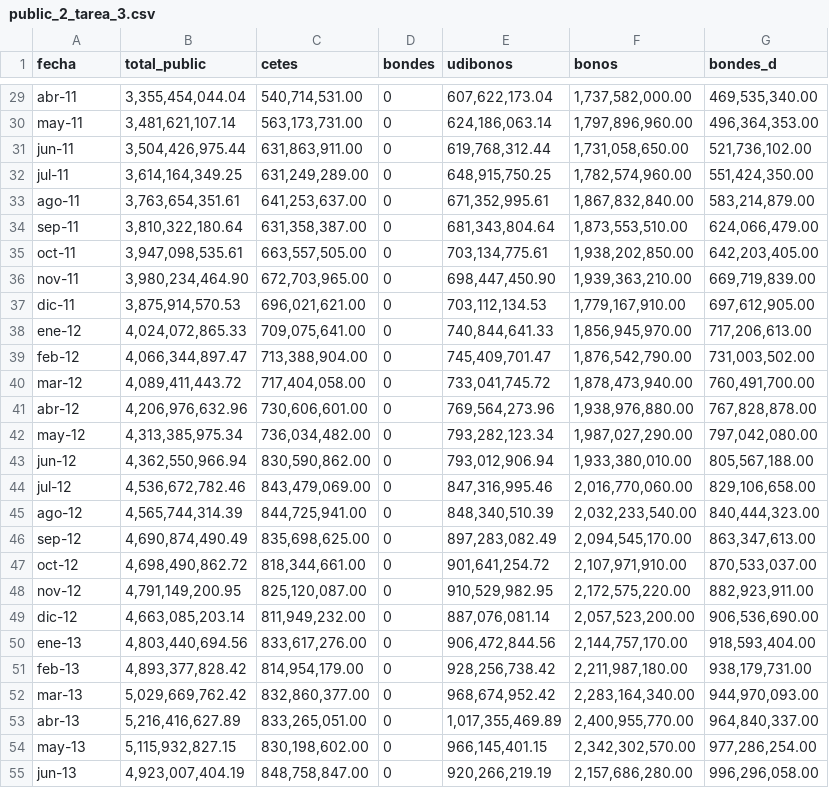
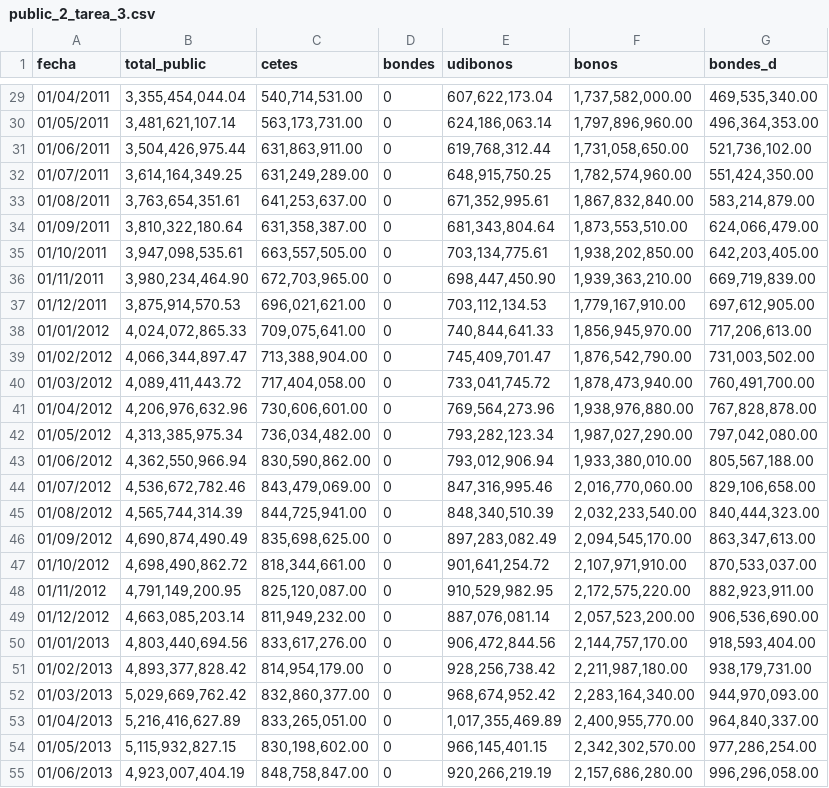
Before and after one commit to margaritoreyes/archivos, a CSV file: public_2_tarea_3.csv, drawn as a sheet; only a part is shown, gaps mark what is left out; the diff covers the shown part only; the diff names each change by its address in the sheet, - before the commit and + after, or states it on an @@ line.

Commit message:
Versión 2 de "public"
Tres archivos con formato de fecha modificado

```diff
--- a/public_2_tarea_3.csv
+++ b/public_2_tarea_3.csv
-A29 (fecha): abr-11
+A29 (fecha): 01/04/2011
-A30 (fecha): may-11
+A30 (fecha): 01/05/2011
-A31 (fecha): jun-11
+A31 (fecha): 01/06/2011
-A32 (fecha): jul-11
+A32 (fecha): 01/07/2011
-A33 (fecha): ago-11
+A33 (fecha): 01/08/2011
-A34 (fecha): sep-11
+A34 (fecha): 01/09/2011
-A35 (fecha): oct-11
+A35 (fecha): 01/10/2011
-A36 (fecha): nov-11
+A36 (fecha): 01/11/2011
-A37 (fecha): dic-11
+A37 (fecha): 01/12/2011
-A38 (fecha): ene-12
+A38 (fecha): 01/01/2012
-A39 (fecha): feb-12
+A39 (fecha): 01/02/2012
-A40 (fecha): mar-12
+A40 (fecha): 01/03/2012
-A41 (fecha): abr-12
+A41 (fecha): 01/04/2012
-A42 (fecha): may-12
+A42 (fecha): 01/05/2012
-A43 (fecha): jun-12
+A43 (fecha): 01/06/2012
-A44 (fecha): jul-12
+A44 (fecha): 01/07/2012
-A45 (fecha): ago-12
+A45 (fecha): 01/08/2012
-A46 (fecha): sep-12
+A46 (fecha): 01/09/2012
-A47 (fecha): oct-12
+A47 (fecha): 01/10/2012
-A48 (fecha): nov-12
+A48 (fecha): 01/11/2012
-A49 (fecha): dic-12
+A49 (fecha): 01/12/2012
-A50 (fecha): ene-13
+A50 (fecha): 01/01/2013
-A51 (fecha): feb-13
+A51 (fecha): 01/02/2013
-A52 (fecha): mar-13
+A52 (fecha): 01/03/2013
-A53 (fecha): abr-13
+A53 (fecha): 01/04/2013
-A54 (fecha): may-13
+A54 (fecha): 01/05/2013
-A55 (fecha): jun-13
+A55 (fecha): 01/06/2013
```
Also changed, not shown: 107 edited cells elsewhere in this file, public_1_tarea_3.csv, 1 other file.
